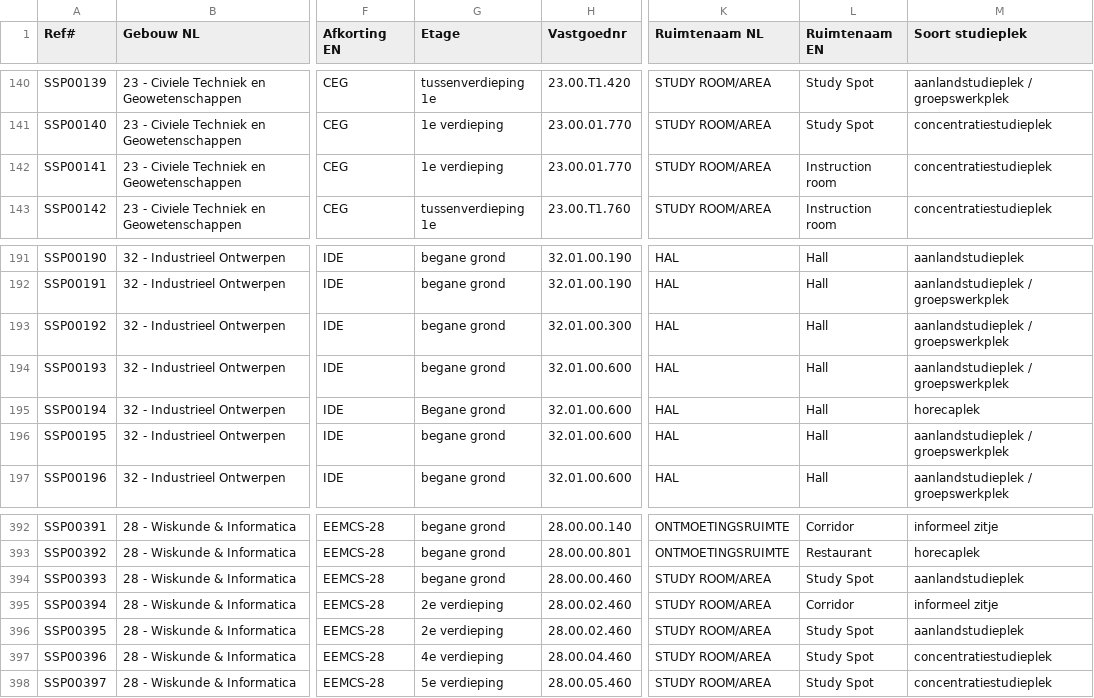
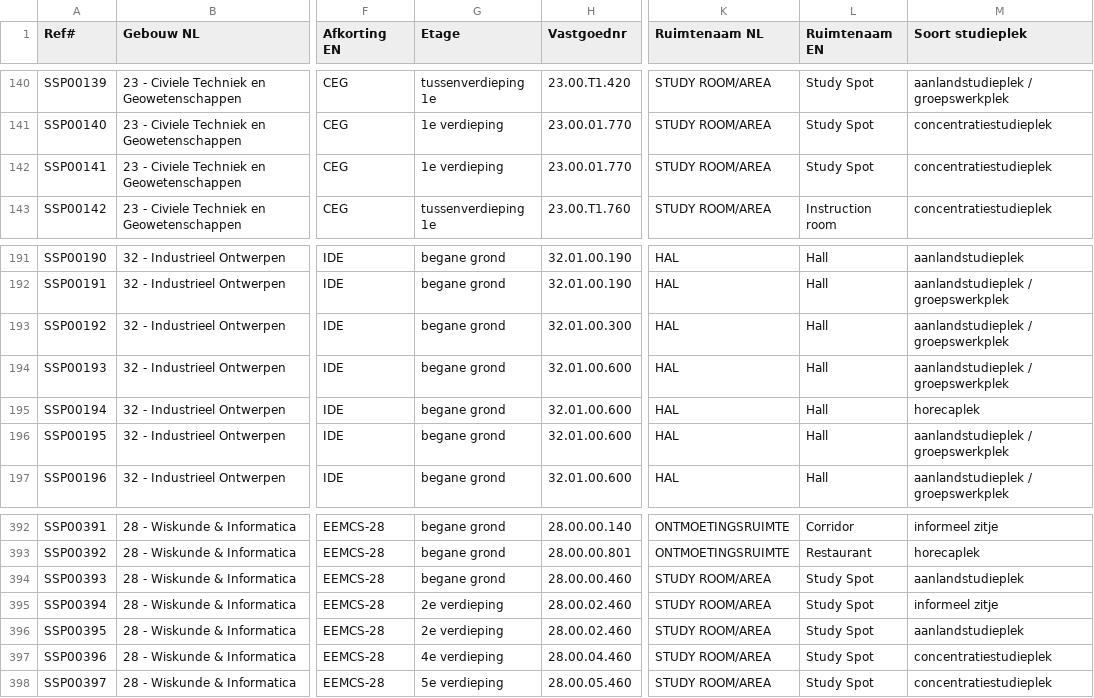
Before and after one commit to voorhoede/tudelft-spacefinder, a CSV file: data/studieplekken-v8_4.csv, drawn as a sheet; only a part is shown, gaps mark what is left out; the diff covers the shown part only; the diff names each change by its address in the sheet, - before the commit and + after, or states it on an @@ line.

Commit message:
feat: per-room UI as an alternative to per-zone

```diff
--- a/data/studieplekken-v8_4.csv
+++ b/data/studieplekken-v8_4.csv
-L142 (Ruimtenaam EN): Instruction room
+L142 (Ruimtenaam EN): Study Spot
-G195 (Etage): Begane grond
+G195 (Etage): begane grond
-L395 (Ruimtenaam EN): Corridor
+L395 (Ruimtenaam EN): Study Spot
```
Also changed, not shown: 18 edited cells elsewhere in this file, 29 other files.
